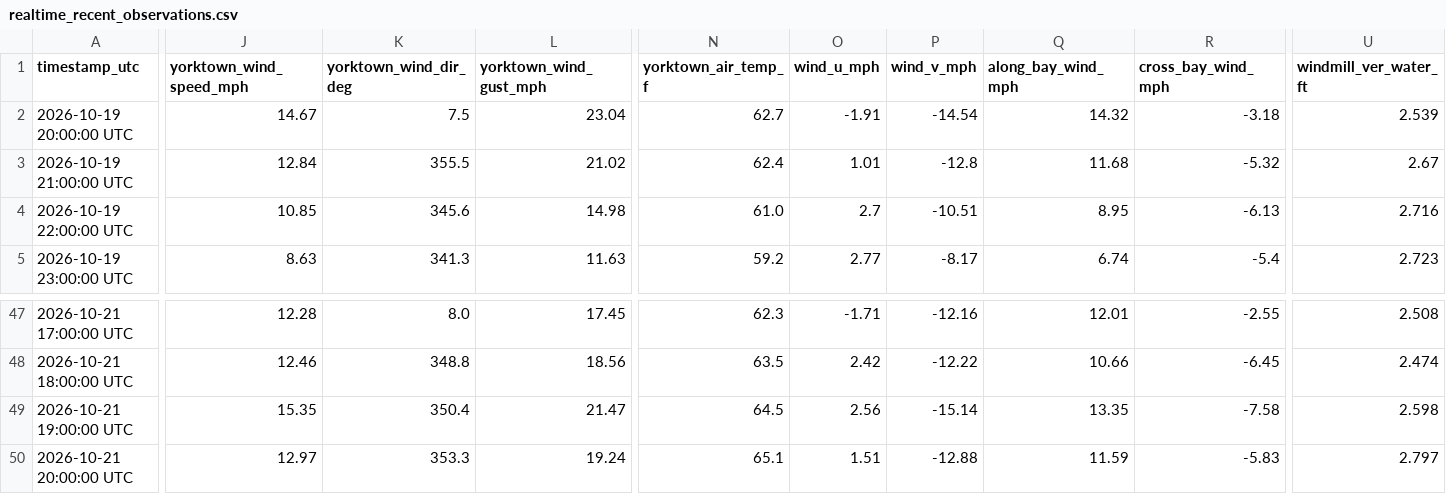
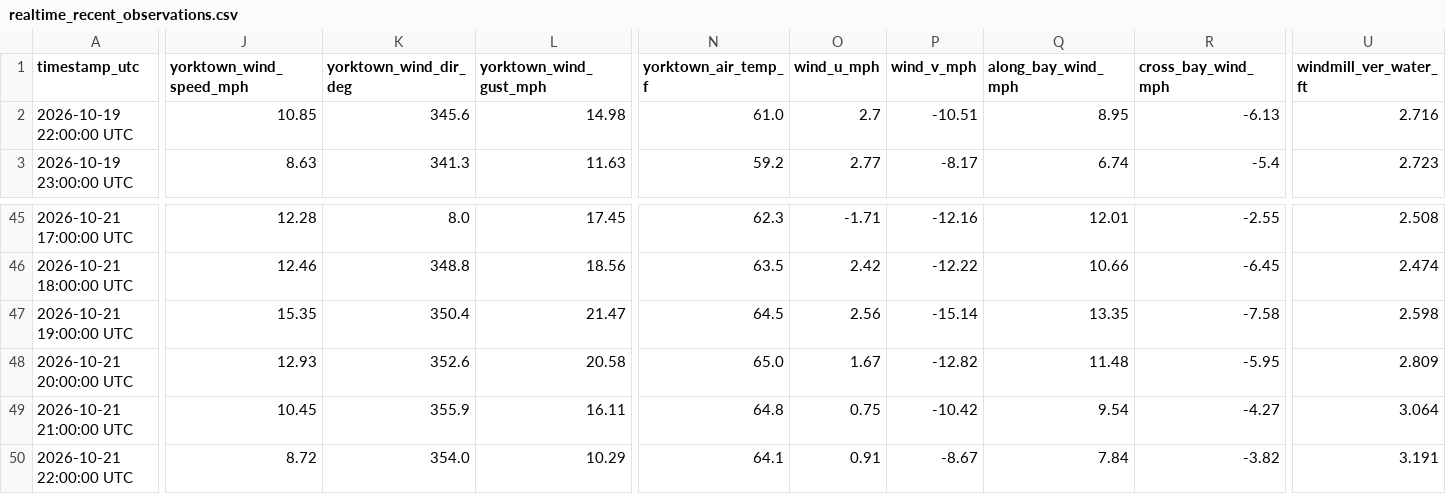
Before and after one commit to flatfoot584/mathews-flood-monitor, a CSV file: realtime_recent_observations.csv, drawn as a sheet; only a part is shown, gaps mark what is left out; removed rows and columns are numbered as before the commit, all else as after; rows hold the shown columns only; the diff covers the shown part only; the diff names each change by its address in the sheet, - before the commit and + after, or states it on an @@ line.

```diff
--- a/realtime_recent_observations.csv
+++ b/realtime_recent_observations.csv
-row 2: 2026-10-19 20:00:00 UTC | 14.67 | 7.5 | 23.04 | 62.7 | -1.91 | -14.54 | 14.32 | -3.18 | 2.539
-row 3: 2026-10-19 21:00:00 UTC | 12.84 | 355.5 | 21.02 | 62.4 | 1.01 | -12.8 | 11.68 | -5.32 | 2.67
-J48 (yorktown_wind_speed_mph): 12.97
+J48 (yorktown_wind_speed_mph): 12.93
-K48 (yorktown_wind_dir_deg): 353.3
+K48 (yorktown_wind_dir_deg): 352.6
-L48 (yorktown_wind_gust_mph): 19.24
+L48 (yorktown_wind_gust_mph): 20.58
-N48 (yorktown_air_temp_f): 65.1
+N48 (yorktown_air_temp_f): 65.0
-O48 (wind_u_mph): 1.51
+O48 (wind_u_mph): 1.67
-P48 (wind_v_mph): -12.88
+P48 (wind_v_mph): -12.82
-Q48 (along_bay_wind_mph): 11.59
+Q48 (along_bay_wind_mph): 11.48
-R48 (cross_bay_wind_mph): -5.83
+R48 (cross_bay_wind_mph): -5.95
-U48 (windmill_ver_water_ft): 2.797
+U48 (windmill_ver_water_ft): 2.809
+row 49: 2026-10-21 21:00:00 UTC | 10.45 | 355.9 | 16.11 | 64.8 | 0.75 | -10.42 | 9.54 | -4.27 | 3.064
+row 50: 2026-10-21 22:00:00 UTC | 8.72 | 354.0 | 10.29 | 64.1 | 0.91 | -8.67 | 7.84 | -3.82 | 3.191
```
Also changed, not shown: 12 edited cells elsewhere in this file, forecast_48h.csv, issued_forecast_archive.csv, 11 other files.
